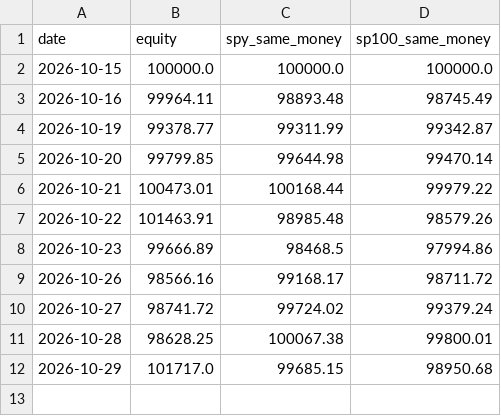
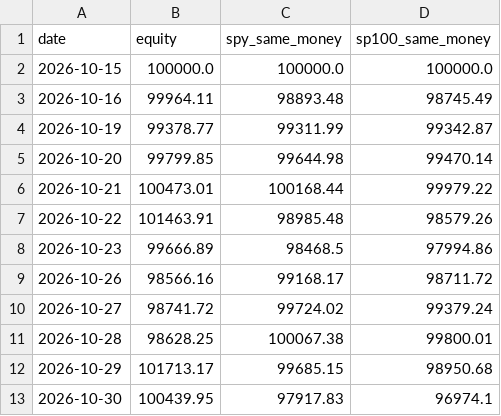
Before and after one commit to thejackwar/sp500-bot, a CSV file: reports/paper/patterns_equity.csv, drawn as a sheet.

```diff
--- a/reports/paper/patterns_equity.csv
+++ b/reports/paper/patterns_equity.csv
@@ -11,2 +11,3 @@ date,equity,spy_same_money,sp100_same_money
 2026-10-28,98628.25,100067.38,99800.01
-2026-10-29,101717.0,99685.15,98950.68
+2026-10-29,101713.17,99685.15,98950.68
+2026-10-30,100439.95,97917.83,96974.1
```
Also changed, not shown: reports/paper/breakout_equity.csv, reports/paper/patterns_trades.csv, 2 other files.
